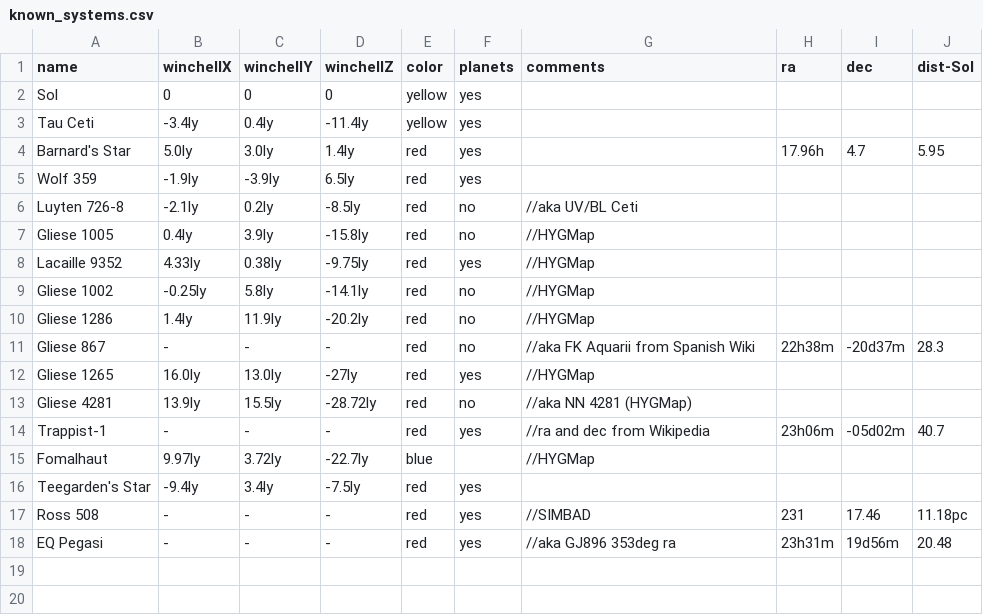
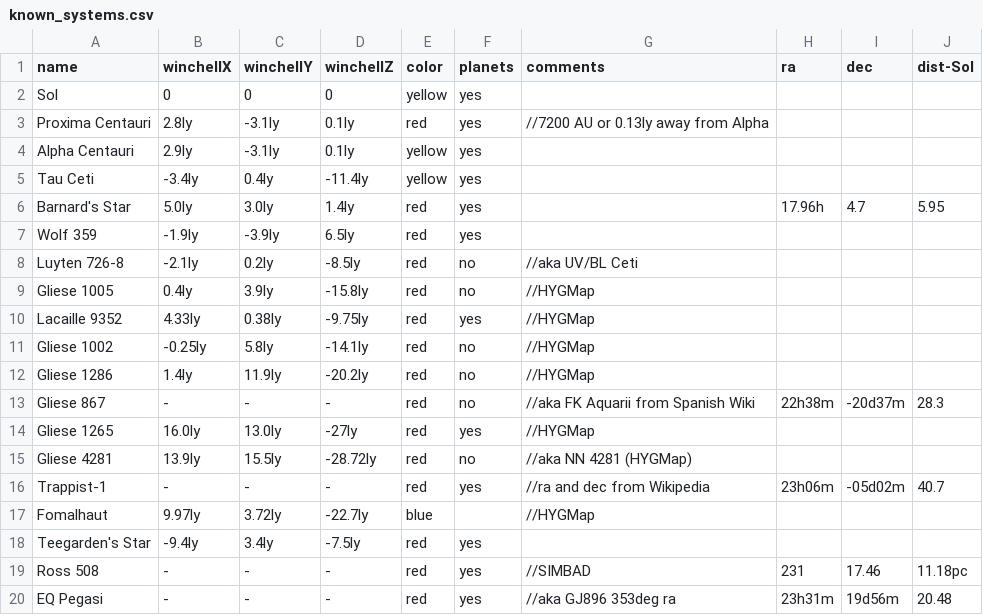
Before and after one commit to Zireael07/Space-Frontier, a CSV file: known_systems.csv, drawn as a sheet.

Commit message:
new: unhardcode Alpha and Proxima Centauri icon(s), connect them to the AStar graph

```diff
--- a/known_systems.csv
+++ b/known_systems.csv
@@ -2,2 +2,4 @@ name, winchellX, winchellY, winchellZ, color, planets, comments, ra, dec, dist-S
 Sol, 0, 0, 0, yellow, yes
+Proxima Centauri, 2.8ly, -3.1ly, 0.1ly, red, yes, //7200 AU or 0.13ly away from Alpha
+Alpha Centauri, 2.9ly, -3.1ly, 0.1ly, yellow, yes,
 Tau Ceti, -3.4ly, 0.4ly, -11.4ly, yellow, yes,
```
Also changed, not shown: 4 other files.
